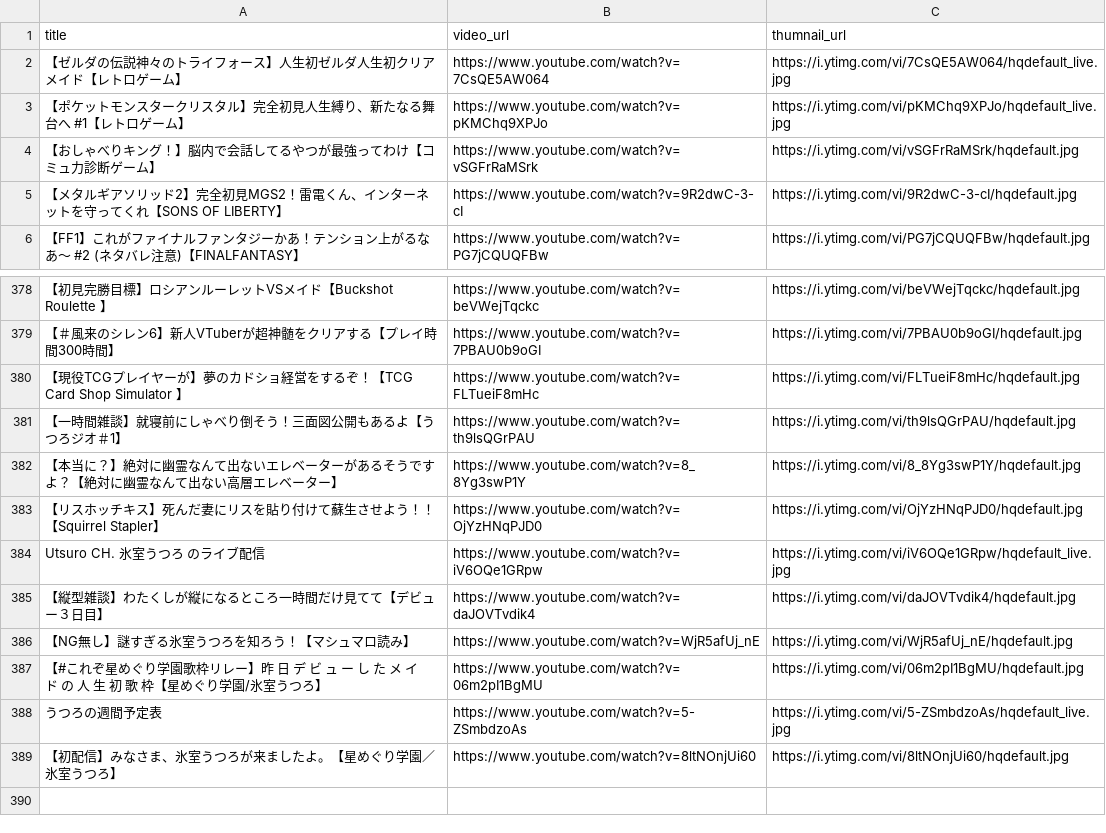
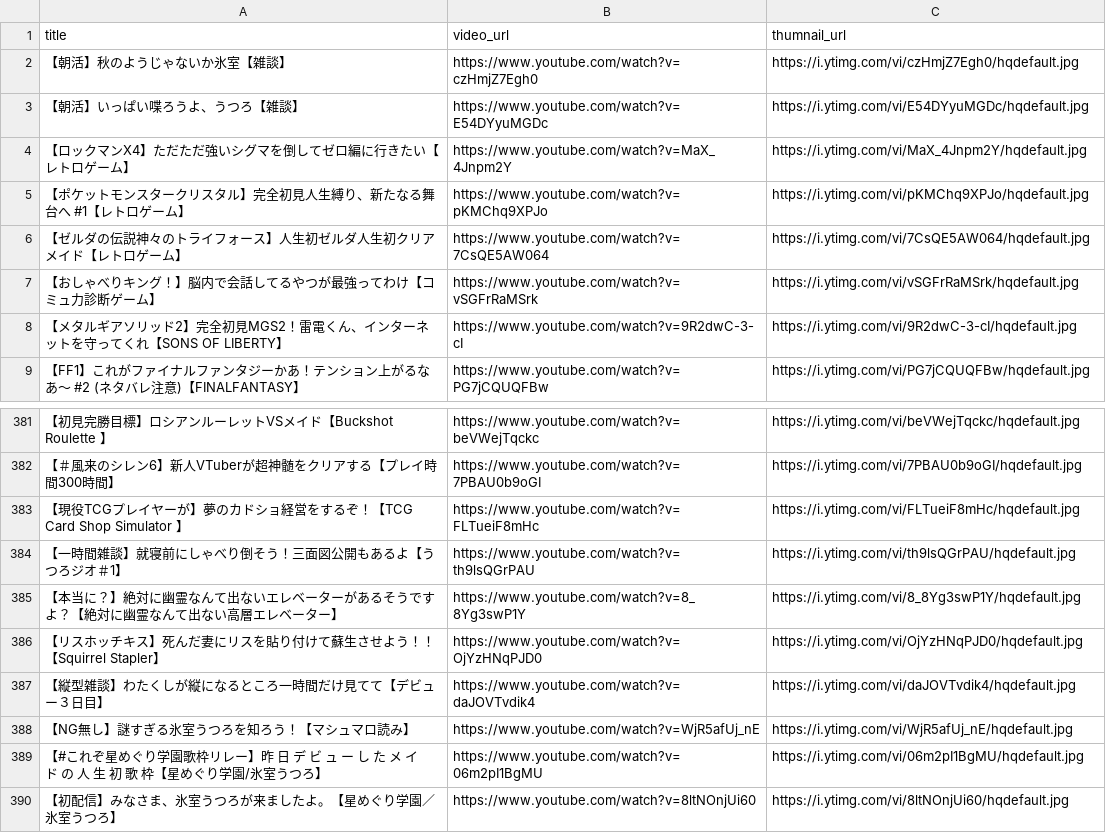
Before and after one commit to yazzu/utsulog, a TSV file: utsuro_himuro_streams.tsv, drawn as a sheet; only a part is shown, gaps mark what is left out.

Commit message:
feat: Add Elasticsearch import script and update data
- Add a Python script to bulk import chat logs into Elasticsearch.

- Move existing scripts (get_chatlog.py, get_videos.py) into the batch/ directory.

- Update utsuro_himuro_streams.tsv with the latest stream information.

```diff
--- a/utsuro_himuro_streams.tsv
+++ b/utsuro_himuro_streams.tsv
@@ -1,4 +1,7 @@
 title	video_url	thumnail_url
-【ゼルダの伝説神々のトライフォース】人生初ゼルダ人生初クリアメイド【レトロゲーム】	https://www.youtube.com/watch?v=7CsQE5AW064	https://i.ytimg.com/vi/7CsQE5AW064/hqdefault_live.jpg
-【ポケットモンスタークリスタル】完全初見人生縛り、新たなる舞台へ #1【レトロゲーム】	https://www.youtube.com/watch?v=pKMChq9XPJo	https://i.ytimg.com/vi/pKMChq9XPJo/hqdefault_live.jpg
+【朝活】秋のようじゃないか氷室【雑談】	https://www.youtube.com/watch?v=czHmjZ7Egh0	https://i.ytimg.com/vi/czHmjZ7Egh0/hqdefault.jpg
+【朝活】いっぱい喋ろうよ、うつろ【雑談】	https://www.youtube.com/watch?v=E54DYyuMGDc	https://i.ytimg.com/vi/E54DYyuMGDc/hqdefault.jpg
+【ロックマンX4】ただただ強いシグマを倒してゼロ編に行きたい【レトロゲーム】	https://www.youtube.com/watch?v=MaX_4Jnpm2Y	https://i.ytimg.com/vi/MaX_4Jnpm2Y/hqdefault.jpg
+【ポケットモンスタークリスタル】完全初見人生縛り、新たなる舞台へ #1【レトロゲーム】	https://www.youtube.com/watch?v=pKMChq9XPJo	https://i.ytimg.com/vi/pKMChq9XPJo/hqdefault.jpg
+【ゼルダの伝説神々のトライフォース】人生初ゼルダ人生初クリアメイド【レトロゲーム】	https://www.youtube.com/watch?v=7CsQE5AW064	https://i.ytimg.com/vi/7CsQE5AW064/hqdefault.jpg
 【おしゃべりキング！】脳内で会話してるやつが最強ってわけ【コミュ力診断ゲーム】	https://www.youtube.com/watch?v=vSGFrRaMSrk	https://i.ytimg.com/vi/vSGFrRaMSrk/hqdefault.jpg
@@ -383,3 +386,2 @@ title	video_url	thumnail_url
 【リスホッチキス】死んだ妻にリスを貼り付けて蘇生させよう！！【Squirrel Stapler】	https://www.youtube.com/watch?v=OjYzHNqPJD0	https://i.ytimg.com/vi/OjYzHNqPJD0/hqdefault.jpg
-Utsuro CH. 氷室うつろ のライブ配信	https://www.youtube.com/watch?v=iV6OQe1GRpw	https://i.ytimg.com/vi/iV6OQe1GRpw/hqdefault_live.jpg
 【縦型雑談】わたくしが縦になるところ一時間だけ見てて【デビュー３日目】	https://www.youtube.com/watch?v=daJOVTvdik4	https://i.ytimg.com/vi/daJOVTvdik4/hqdefault.jpg
@@ -387,3 +389,2 @@ Utsuro CH. 氷室うつろ のライブ配信	https://www.youtube.com/watch?v=iV
 【#これぞ星めぐり学園歌枠リレー】昨　日　デ　ビ　ュ　ー　し　た　メ　イ　ド　の　人　生　初　歌　枠【星めぐり学園/氷室うつろ】	https://www.youtube.com/watch?v=06m2pI1BgMU	https://i.ytimg.com/vi/06m2pI1BgMU/hqdefault.jpg
-うつろの週間予定表	https://www.youtube.com/watch?v=5-ZSmbdzoAs	https://i.ytimg.com/vi/5-ZSmbdzoAs/hqdefault_live.jpg
 【初配信】みなさま、氷室うつろが来ましたよ。【星めぐり学園／氷室うつろ】	https://www.youtube.com/watch?v=8ltNOnjUi60	https://i.ytimg.com/vi/8ltNOnjUi60/hqdefault.jpg
```
Also changed, not shown: 3 other files.
